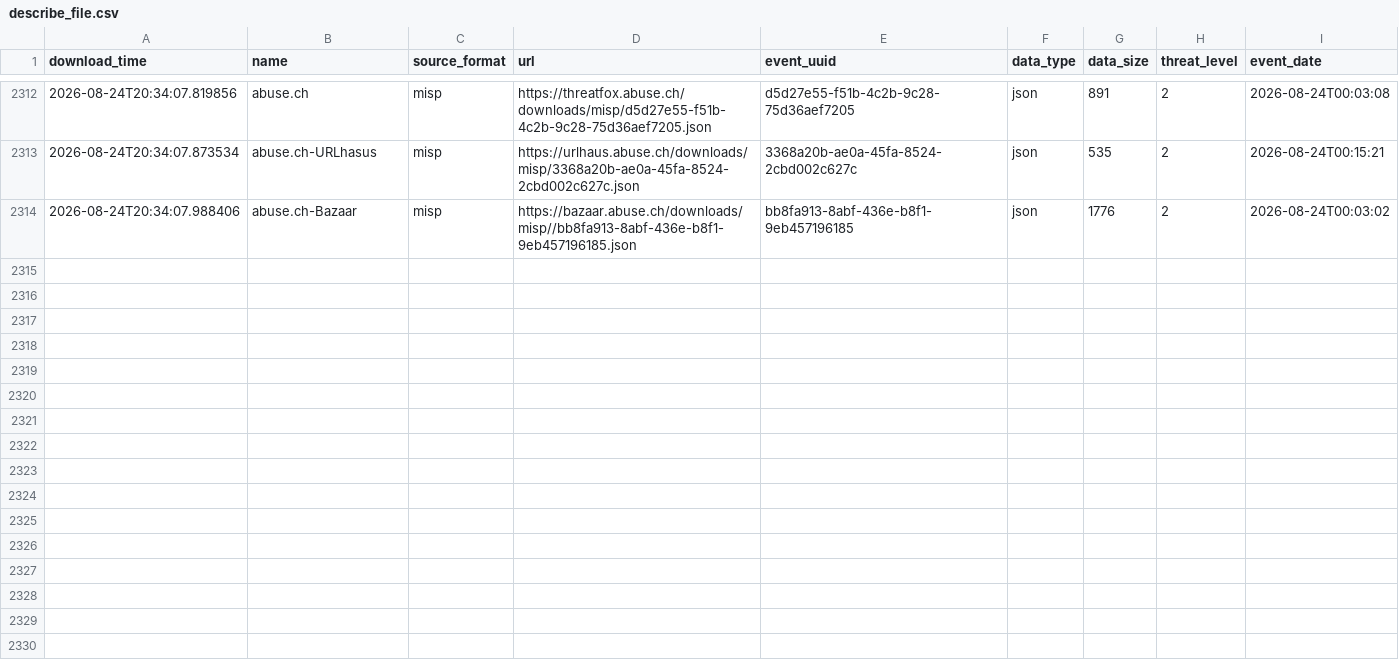
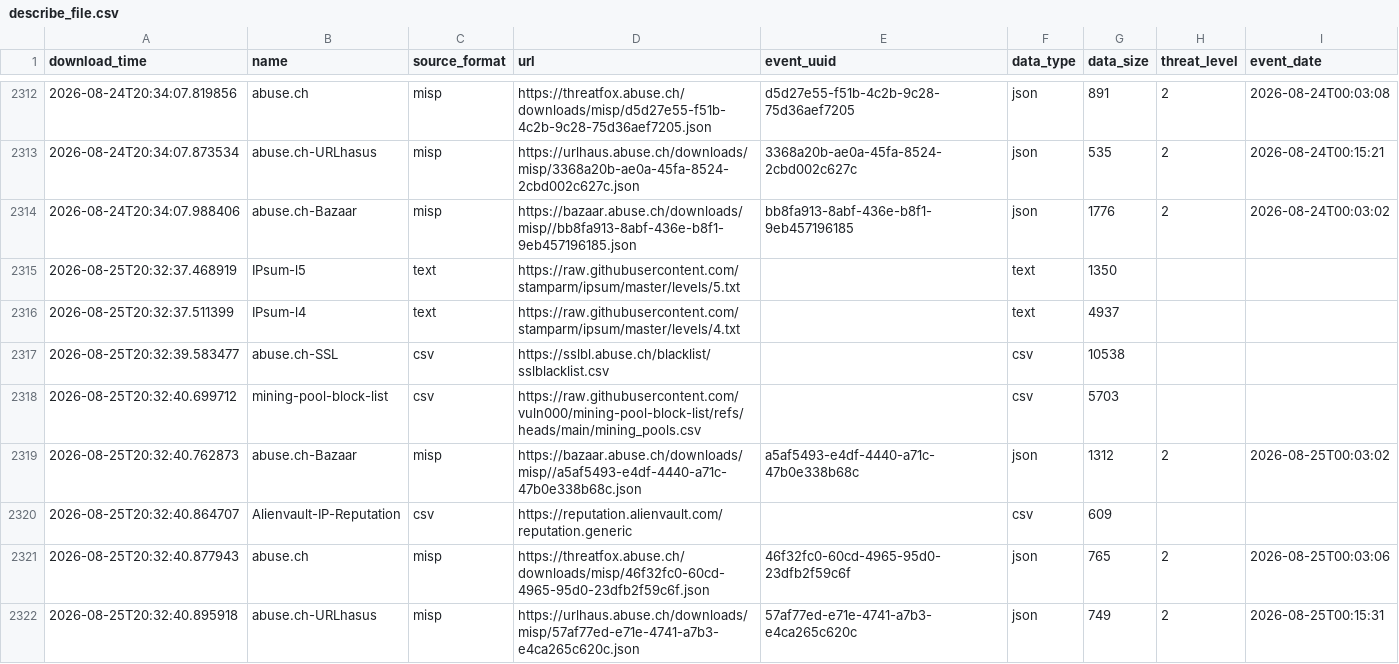
Before and after one commit to vuln000/FinalThreatFeed, a CSV file: output/describe_file.csv, drawn as a sheet; only a part is shown, gaps mark what is left out; the diff names each change by its address in the sheet, - before the commit and + after, or states it on an @@ line.

```diff
--- a/output/describe_file.csv
+++ b/output/describe_file.csv
+row 2315: 2026-08-25T20:32:37.468919 | IPsum-l5 | text | https://raw.githubusercontent.com/stamparm/ipsum/master/levels/5.txt |  | text | 1350
+row 2316: 2026-08-25T20:32:37.511399 | IPsum-l4 | text | https://raw.githubusercontent.com/stamparm/ipsum/master/levels/4.txt |  | text | 4937
+row 2317: 2026-08-25T20:32:39.583477 | abuse.ch-SSL | csv | https://sslbl.abuse.ch/blacklist/sslblacklist.csv |  | csv | 10538
+row 2318: 2026-08-25T20:32:40.699712 | mining-pool-block-list | csv | https://raw.githubusercontent.com/vuln000/mining-pool-block-list/refs/heads/main/mining_pools.csv |  | csv | 5703
+row 2319: 2026-08-25T20:32:40.762873 | abuse.ch-Bazaar | misp | https://bazaar.abuse.ch/downloads/misp//a5af5493-e4df-4440-a71c-47b0e338b68c.json | a5af5493-e4df-4440-a71c-47b0e338b68c | json | 1312 | 2 | 2026-08-25T00:03:02
+row 2320: 2026-08-25T20:32:40.864707 | Alienvault-IP-Reputation | csv | https://reputation.alienvault.com/reputation.generic |  | csv | 609
+row 2321: 2026-08-25T20:32:40.877943 | abuse.ch | misp | https://threatfox.abuse.ch/downloads/misp/46f32fc0-60cd-4965-95d0-23dfb2f59c6f.json | 46f32fc0-60cd-4965-95d0-23dfb2f59c6f | json | 765 | 2 | 2026-08-25T00:03:06
+row 2322: 2026-08-25T20:32:40.895918 | abuse.ch-URLhasus | misp | https://urlhaus.abuse.ch/downloads/misp/57af77ed-e71e-4741-a7b3-e4ca265c620c.json | 57af77ed-e71e-4741-a7b3-e4ca265c620c | json | 749 | 2 | 2026-08-25T00:15:31
```
Also changed, not shown: 1 other file.
